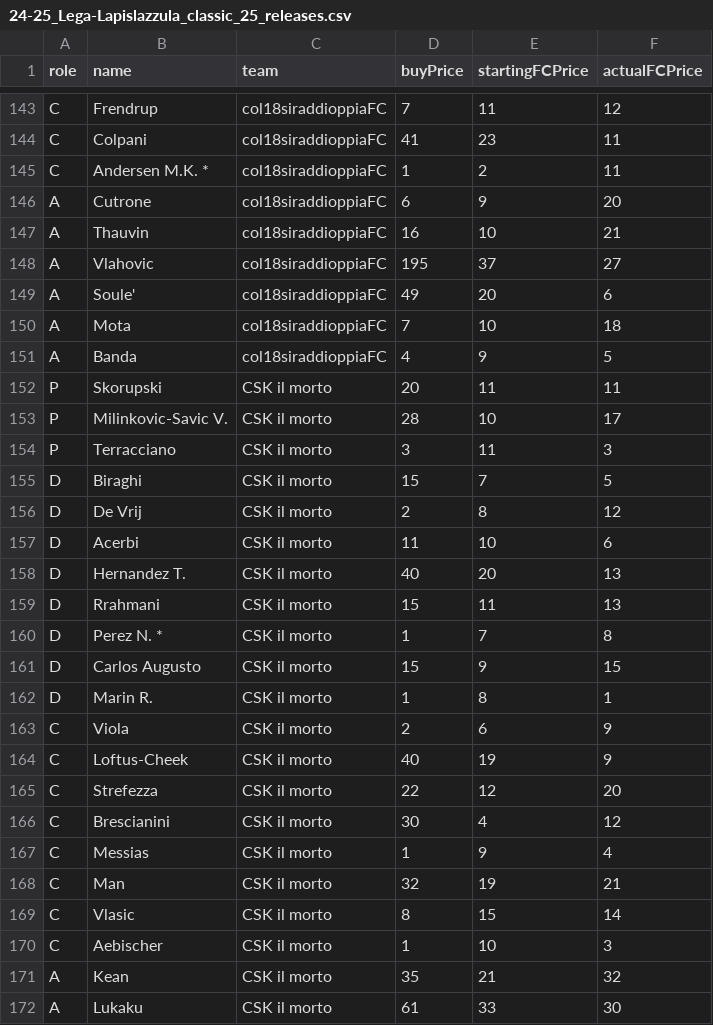
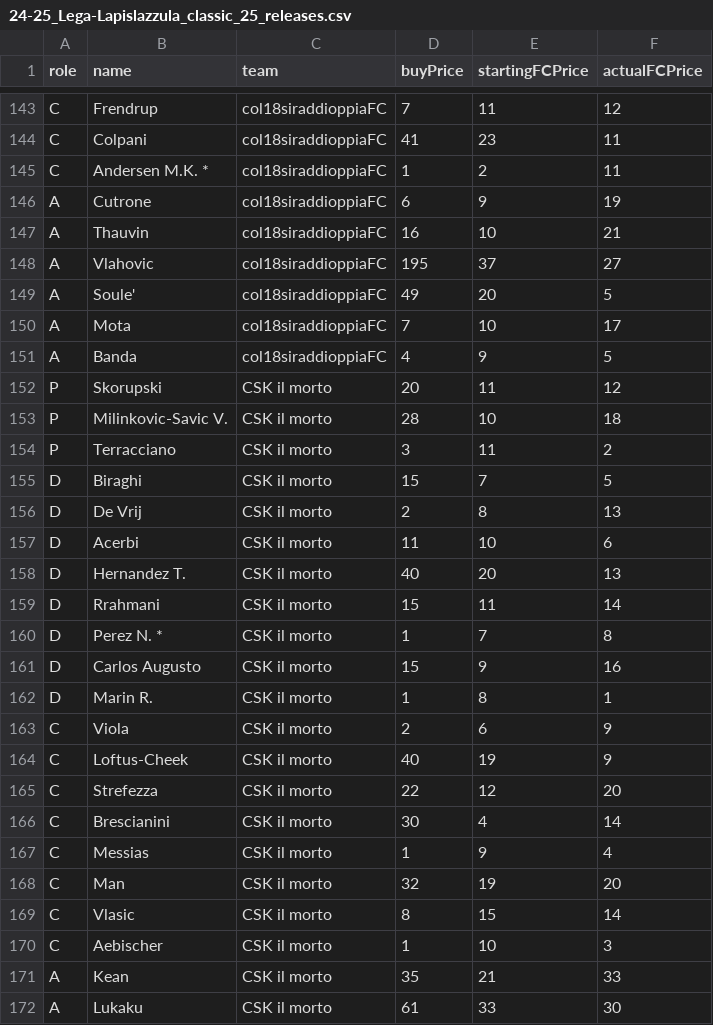
Before and after one commit to poddamatt98/streamlit-fantasy-football, a CSV file: data/release_prices/24-25_Lega-Lapislazzula_classic_25_releases.csv, drawn as a sheet; only a part is shown, gaps mark what is left out; the diff covers the shown part only.

```diff
--- a/data/release_prices/24-25_Lega-Lapislazzula_classic_25_releases.csv
+++ b/data/release_prices/24-25_Lega-Lapislazzula_classic_25_releases.csv
@@ -145,18 +145,18 @@ C,Colpani,col18siraddioppiaFC,41,23,11
 C,Andersen M.K. *,col18siraddioppiaFC,1,2,11
-A,Cutrone,col18siraddioppiaFC,6,9,20
+A,Cutrone,col18siraddioppiaFC,6,9,19
 A,Thauvin,col18siraddioppiaFC,16,10,21
 A,Vlahovic,col18siraddioppiaFC,195,37,27
-A,Soule',col18siraddioppiaFC,49,20,6
-A,Mota,col18siraddioppiaFC,7,10,18
+A,Soule',col18siraddioppiaFC,49,20,5
+A,Mota,col18siraddioppiaFC,7,10,17
 A,Banda,col18siraddioppiaFC,4,9,5
-P,Skorupski,CSK il morto,20,11,11
-P,Milinkovic-Savic V.,CSK il morto,28,10,17
-P,Terracciano,CSK il morto,3,11,3
+P,Skorupski,CSK il morto,20,11,12
+P,Milinkovic-Savic V.,CSK il morto,28,10,18
+P,Terracciano,CSK il morto,3,11,2
 D,Biraghi,CSK il morto,15,7,5
-D,De Vrij,CSK il morto,2,8,12
+D,De Vrij,CSK il morto,2,8,13
 D,Acerbi,CSK il morto,11,10,6
 D,Hernandez T.,CSK il morto,40,20,13
-D,Rrahmani,CSK il morto,15,11,13
+D,Rrahmani,CSK il morto,15,11,14
 D,Perez N. *,CSK il morto,1,7,8
-D,Carlos Augusto,CSK il morto,15,9,15
+D,Carlos Augusto,CSK il morto,15,9,16
 D,Marin R.,CSK il morto,1,8,1
@@ -165,8 +165,8 @@ C,Loftus-Cheek,CSK il morto,40,19,9
 C,Strefezza,CSK il morto,22,12,20
-C,Brescianini,CSK il morto,30,4,12
+C,Brescianini,CSK il morto,30,4,14
 C,Messias,CSK il morto,1,9,4
-C,Man,CSK il morto,32,19,21
+C,Man,CSK il morto,32,19,20
 C,Vlasic,CSK il morto,8,15,14
 C,Aebischer,CSK il morto,1,10,3
-A,Kean,CSK il morto,35,21,32
+A,Kean,CSK il morto,35,21,33
 A,Lukaku,CSK il morto,61,33,30
```
Also changed, not shown: 115 edited cells elsewhere in this file, data/release_prices/24-25_Lega-Mantrap_mantra_30_releases.csv.
